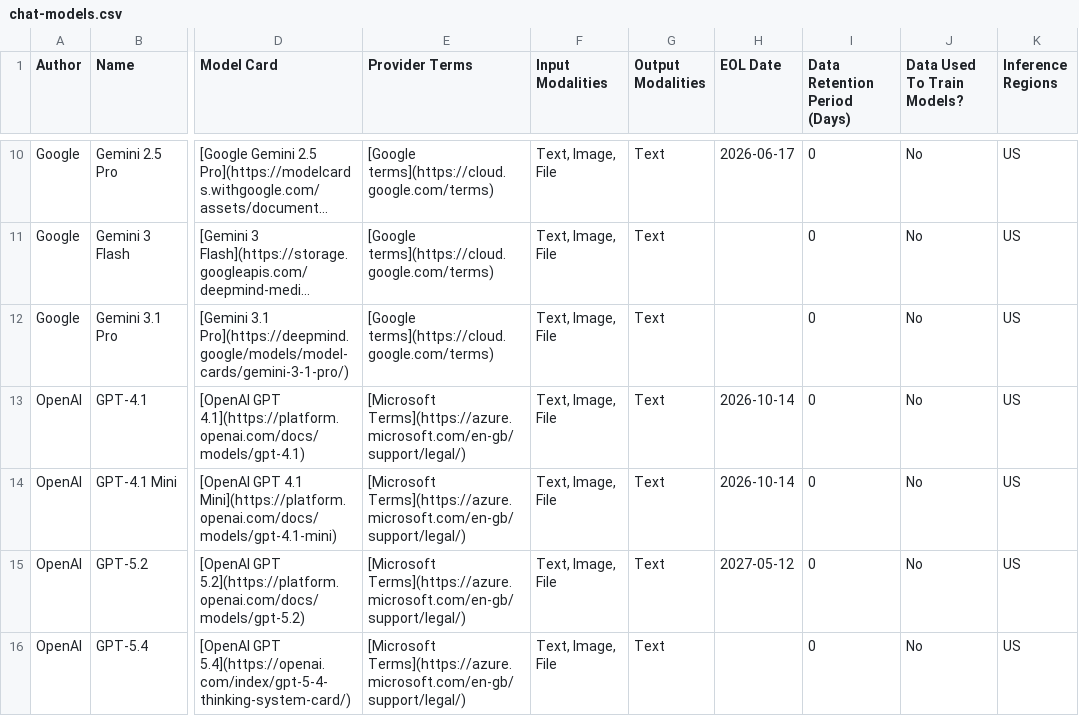
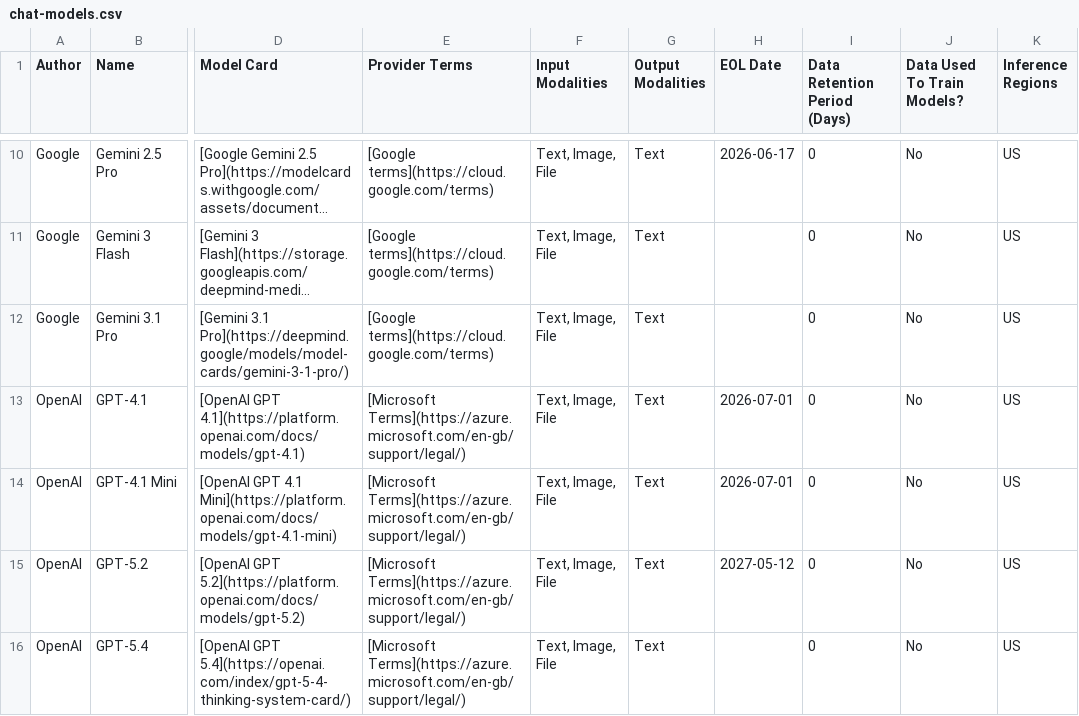
Before and after one commit to stefnestor/docs-content, a CSV file: explore-analyze/elastic-inference/chat-models.csv, drawn as a sheet; only a part is shown, gaps mark what is left out; long unchanged cells end in …; the diff names each change by its address in the sheet, - before the commit and + after, or states it on an @@ line.

```diff
--- a/explore-analyze/elastic-inference/chat-models.csv
+++ b/explore-analyze/elastic-inference/chat-models.csv
-H13:H14 (EOL Date): 2026-10-14
+H13:H14 (EOL Date): 2026-07-01
```
Also changed, not shown: explore-analyze/elastic-inference/embedding-models.csv.
